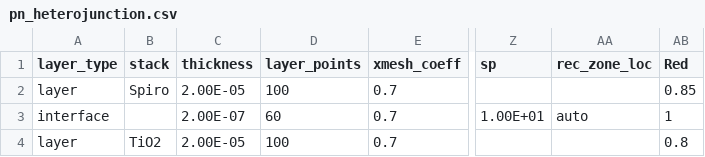
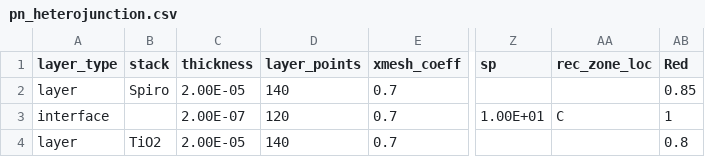
Before and after one commit to barnesgroupICL/Driftfusion, a CSV file: Input_files/pn_heterojunction.csv, drawn as a sheet; only a part is shown, gaps mark what is left out; the diff names each change by its address in the sheet, - before the commit and + after, or states it on an @@ line.

```diff
--- a/Input_files/pn_heterojunction.csv
+++ b/Input_files/pn_heterojunction.csv
-D2 (layer_points): 100
+D2 (layer_points): 140
-D3 (layer_points): 60
+D3 (layer_points): 120
-AA3 (rec_zone_loc): auto
+AA3 (rec_zone_loc): C
-D4 (layer_points): 100
+D4 (layer_points): 140
```
Also changed, not shown: Input_files/3_layer_test_IR.csv, Input_files/pedotpss_mapi_pcbm.csv.
